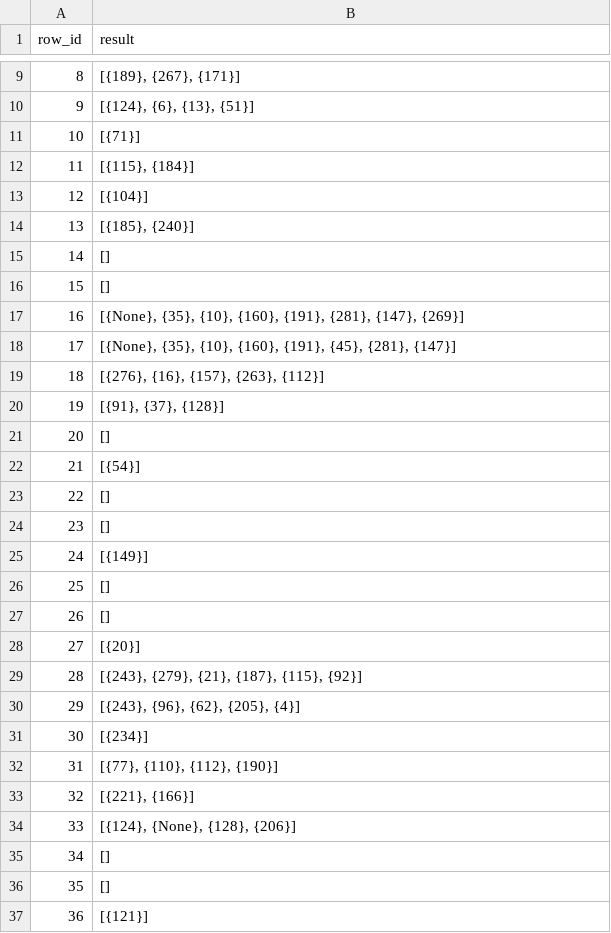
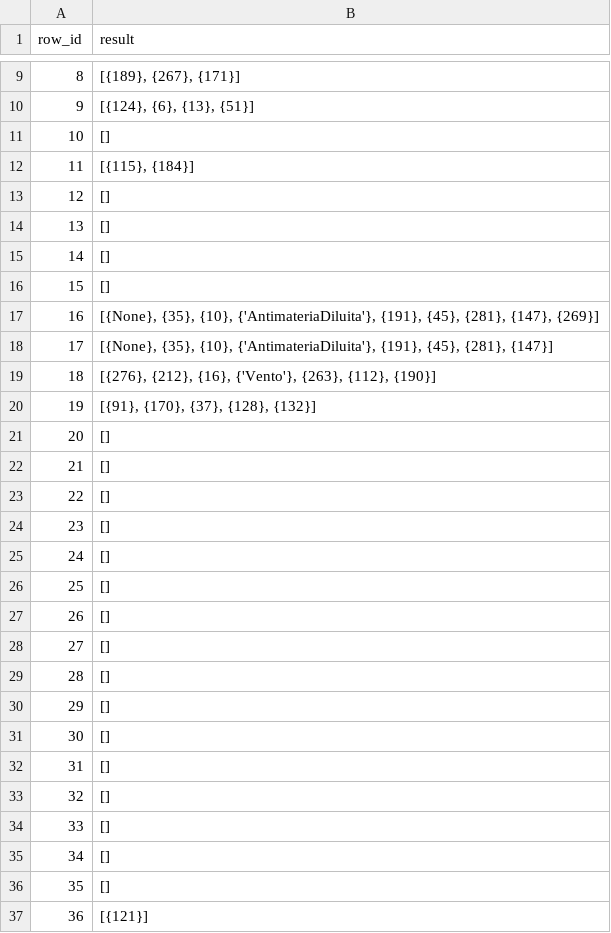
Before and after one commit to Parigi/letspizza, a CSV file: PARSING/risultati.csv, drawn as a sheet; only a part is shown, gaps mark what is left out; the diff covers the shown part only.

```diff
--- a/PARSING/risultati.csv
+++ b/PARSING/risultati.csv
@@ -10,26 +10,26 @@ row_id,result
 9,"[{124}, {6}, {13}, {51}]"
-10,[{71}]
+10,[]
 11,"[{115}, {184}]"
-12,[{104}]
-13,"[{185}, {240}]"
+12,[]
+13,[]
 14,[]
 15,[]
-16,"[{None}, {35}, {10}, {160}, {191}, {281}, {147}, {269}]"
-17,"[{None}, {35}, {10}, {160}, {191}, {45}, {281}, {147}]"
-18,"[{276}, {16}, {157}, {263}, {112}]"
-19,"[{91}, {37}, {128}]"
+16,"[{None}, {35}, {10}, {'AntimateriaDiluita'}, {191}, {45}, {281}, {147}, {269}]"
+17,"[{None}, {35}, {10}, {'AntimateriaDiluita'}, {191}, {45}, {281}, {147}]"
+18,"[{276}, {212}, {16}, {'Vento'}, {263}, {112}, {190}]"
+19,"[{91}, {170}, {37}, {128}, {132}]"
 20,[]
-21,[{54}]
+21,[]
 22,[]
 23,[]
-24,[{149}]
+24,[]
 25,[]
 26,[]
-27,[{20}]
-28,"[{243}, {279}, {21}, {187}, {115}, {92}]"
-29,"[{243}, {96}, {62}, {205}, {4}]"
-30,[{234}]
-31,"[{77}, {110}, {112}, {190}]"
-32,"[{221}, {166}]"
-33,"[{124}, {None}, {128}, {206}]"
+27,[]
+28,[]
+29,[]
+30,[]
+31,[]
+32,[]
+33,[]
 34,[]
```
Also changed, not shown: 30 edited cells elsewhere in this file, 19 other files.
